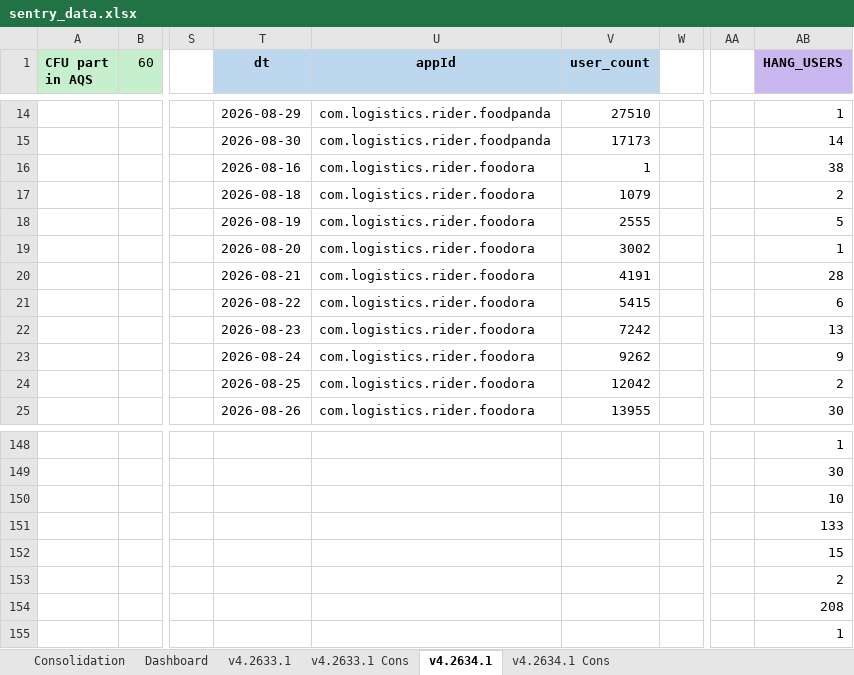
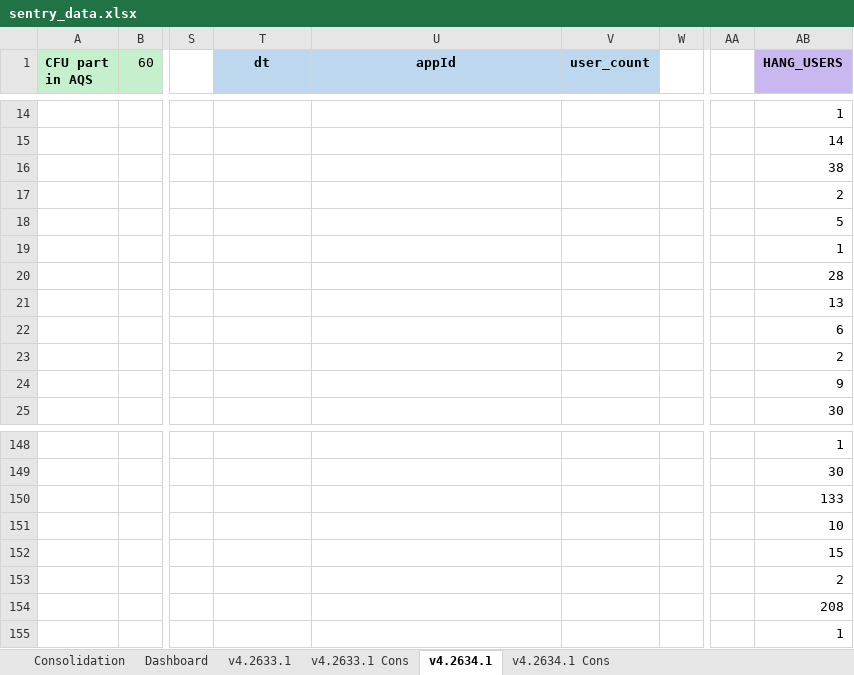
Before and after one commit to shilpa-bansal0401/rider-app-ios-reliability-dashboard, an Excel workbook: consolidation_report/sentry_data.xlsx, sheet v4.2634.1, drawn as a sheet; only a part is shown, gaps mark what is left out; values as stored, in another font and other column widths than the file's, no borders; the diff covers the shown part only; the diff names each change by its address in the sheet, - before the commit and + after, or states it on an @@ line.

```diff
--- a/consolidation_report/sentry_data.xlsx (sheet v4.2634.1)
+++ b/consolidation_report/sentry_data.xlsx (sheet v4.2634.1)
-T14 (dt): 2026-08-29
+T14 (dt): (empty)
-U14:U15 (appId): com.logistics.rider.foodpanda
+U14:U15 (appId): (empty)
-V14 (user_count): 27510
+V14 (user_count): (empty)
-T15 (dt): 2026-08-30
+T15 (dt): (empty)
-V15 (user_count): 17173
+V15 (user_count): (empty)
-T16 (dt): 2026-08-16
+T16 (dt): (empty)
-U16:U25 (appId): com.logistics.rider.foodora
+U16:U25 (appId): (empty)
-V16 (user_count): 1
+V16 (user_count): (empty)
-T17 (dt): 2026-08-18
+T17 (dt): (empty)
-V17 (user_count): 1079
+V17 (user_count): (empty)
-T18 (dt): 2026-08-19
+T18 (dt): (empty)
-V18 (user_count): 2555
+V18 (user_count): (empty)
-T19 (dt): 2026-08-20
+T19 (dt): (empty)
-V19 (user_count): 3002
+V19 (user_count): (empty)
-T20 (dt): 2026-08-21
+T20 (dt): (empty)
-V20 (user_count): 4191
+V20 (user_count): (empty)
-T21 (dt): 2026-08-22
+T21 (dt): (empty)
-V21 (user_count): 5415
+V21 (user_count): (empty)
-AB21 (HANG_USERS): 6
+AB21 (HANG_USERS): 13
-T22 (dt): 2026-08-23
+T22 (dt): (empty)
-V22 (user_count): 7242
+V22 (user_count): (empty)
-AB22 (HANG_USERS): 13
+AB22 (HANG_USERS): 6
-T23 (dt): 2026-08-24
+T23 (dt): (empty)
-V23 (user_count): 9262
+V23 (user_count): (empty)
-AB23 (HANG_USERS): 9
+AB23 (HANG_USERS): 2
-T24 (dt): 2026-08-25
+T24 (dt): (empty)
-V24 (user_count): 12042
+V24 (user_count): (empty)
-AB24 (HANG_USERS): 2
+AB24 (HANG_USERS): 9
-T25 (dt): 2026-08-26
+T25 (dt): (empty)
-V25 (user_count): 13955
+V25 (user_count): (empty)
@@ row 151 moved to row 150: 133 @@
```
Also changed, not shown: other rows of this sheet, sheet Dashboard, sheet v4.2633.1, sheet Consolidation, 3 other files.
